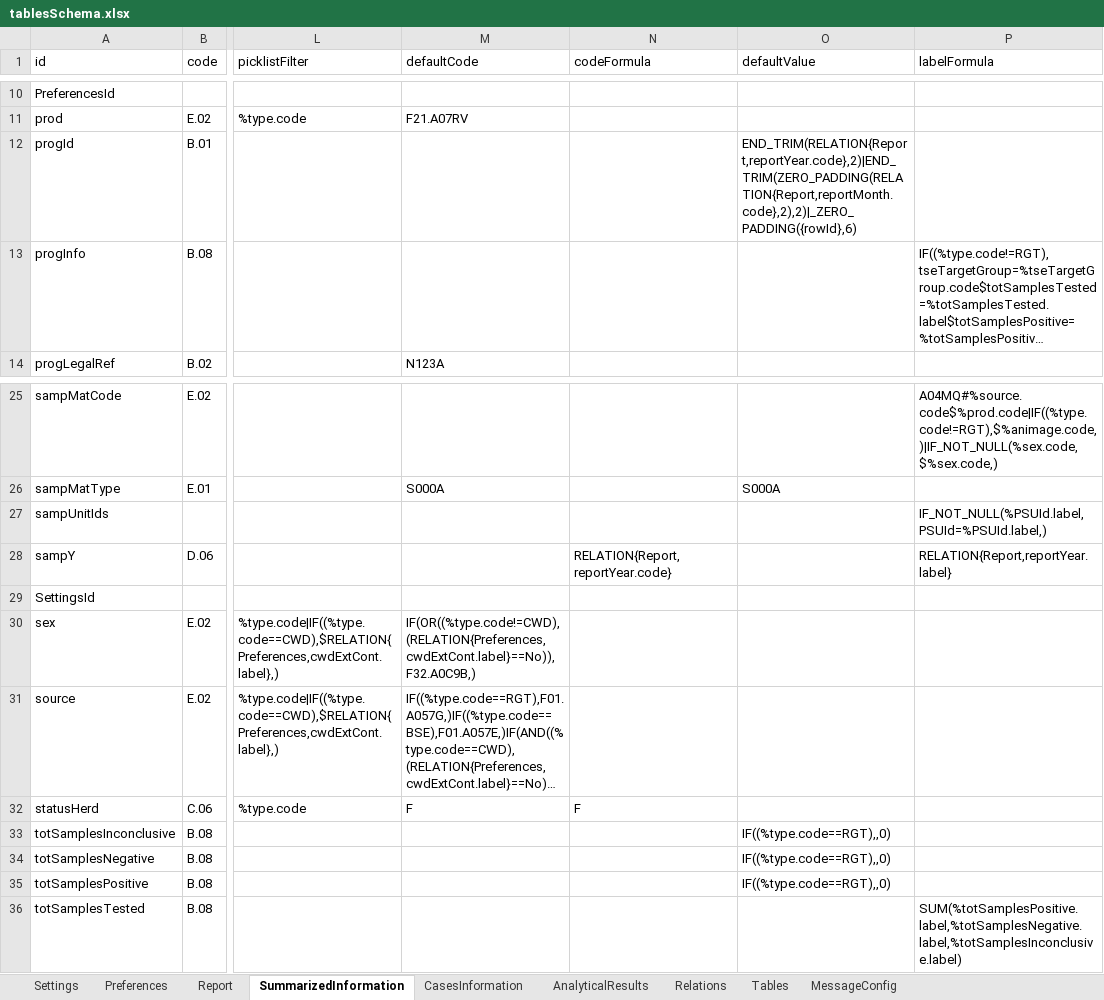
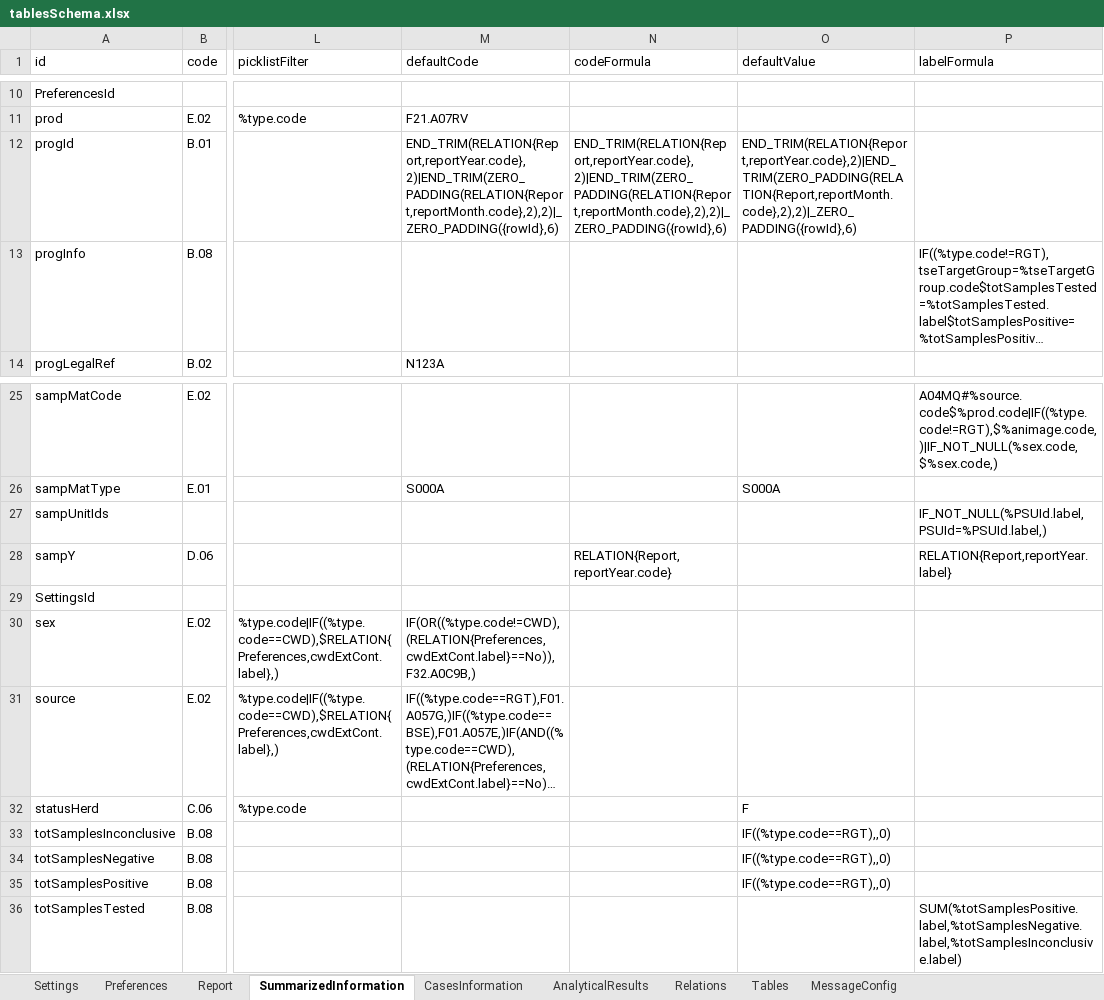
Before and after one commit to openefsa/tse-data-reporting-tool, an Excel workbook: config/tablesSchema.xlsx, sheet SummarizedInformation, drawn as a sheet; only a part is shown, gaps mark what is left out; long unchanged cells end in …; values as stored, in another font and other column widths than the file's, no borders; table styles not drawn; the diff names each change by its address in the sheet, - before the commit and + after, or states it on an @@ line.

Commit message:
New formula for ProgId under Default code

```diff
--- a/config/tablesSchema.xlsx (sheet SummarizedInformation)
+++ b/config/tablesSchema.xlsx (sheet SummarizedInformation)
-M12 (defaultCode): (empty)
+M12 (defaultCode): END_TRIM(RELATION{Report,reportYear.code},2)|END_TRIM(ZERO_PADDING(RELATION{Report,reportMonth.code},2),2)|_ZERO_PADDING({rowId},6)
-N12 (codeFormula): (empty)
+N12 (codeFormula): END_TRIM(RELATION{Report,reportYear.code},2)|END_TRIM(ZERO_PADDING(RELATION{Report,reportMonth.code},2),2)|_ZERO_PADDING({rowId},6)
-M32 (defaultCode): F
+M32 (defaultCode): (empty)
-N32 (codeFormula): F
+N32 (codeFormula): (empty)
-O32 (defaultValue): (empty)
+O32 (defaultValue): F
```
Also changed, not shown: target/classes/tablesSchema.xlsx.
